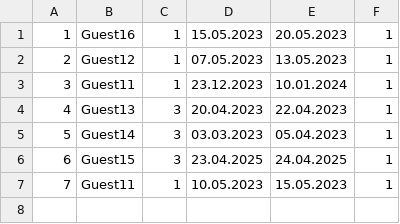
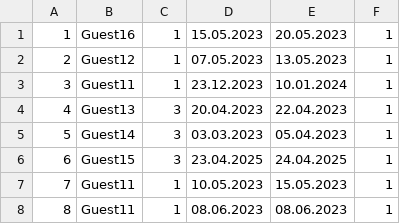
Before and after one commit to sirarmilos/sims_turizam, a CSV file: InitialProject/InitialProject/Resources/Data/reservations.csv, drawn as a sheet.

```diff
--- a/InitialProject/InitialProject/Resources/Data/reservations.csv
+++ b/InitialProject/InitialProject/Resources/Data/reservations.csv
@@ -7 +7,2 @@
 7|Guest11|1|10.05.2023|15.05.2023|1
+8|Guest11|1|08.06.2023|08.06.2023|1
```
Also changed, not shown: InitialProject/InitialProject/Resources/Data/accommodations.csv, InitialProject/InitialProject/Resources/Data/reviews.csv, 9 other files.
